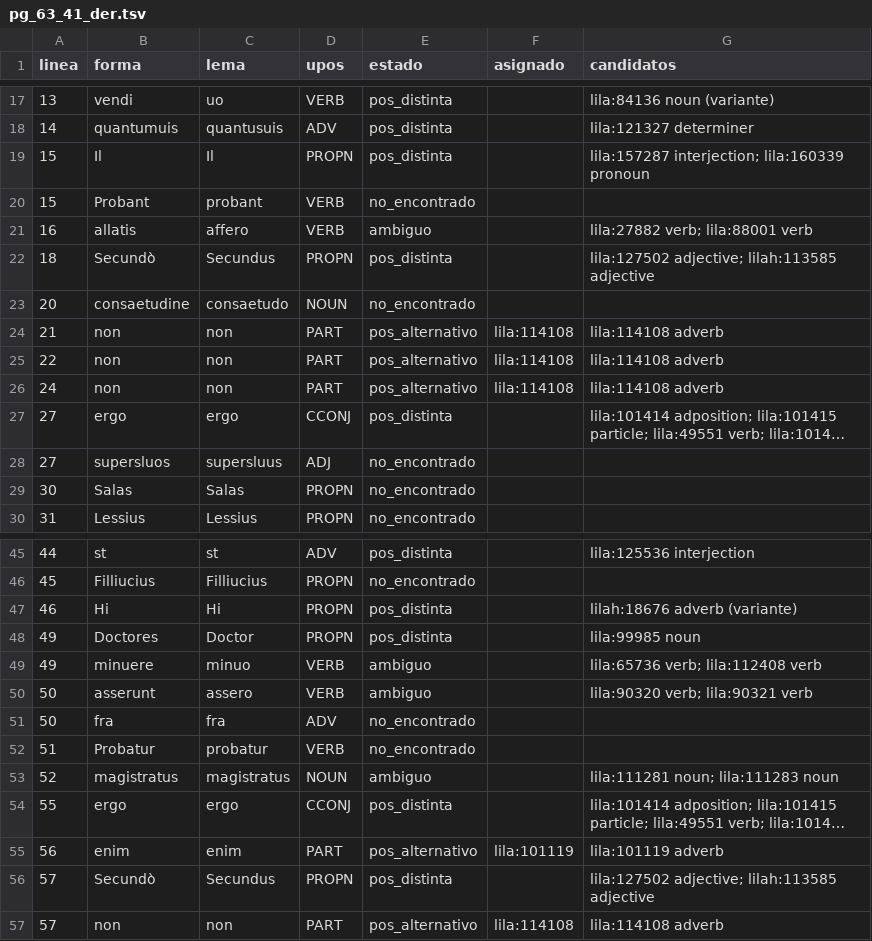
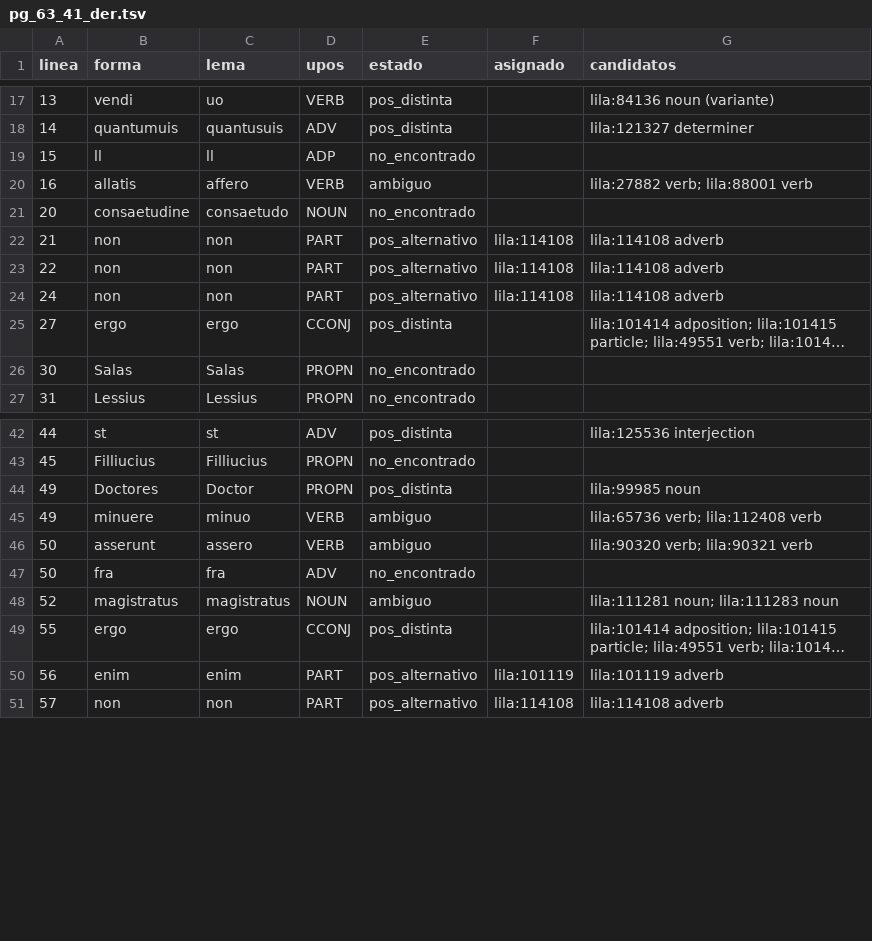
Before and after one commit to afvial/onate, a TSV file: lila/paginas/pg_63_41_der.tsv, drawn as a sheet; only a part is shown, gaps mark what is left out; long unchanged cells end in …; removed rows and columns are numbered as before the commit, all else as after; the diff names each change by its address in the sheet, - before the commit and + after, or states it on an @@ line.

```diff
--- a/lila/paginas/pg_63_41_der.tsv
+++ b/lila/paginas/pg_63_41_der.tsv
-row 19: 15 | Il | Il | PROPN | pos_distinta |  | lila:157287 interjection; lila:160339 pronoun
-B19 (forma): Probant
+B19 (forma): ll
-C19 (lema): probant
+C19 (lema): ll
-D19 (upos): VERB
+D19 (upos): ADP
-row 22: 18 | Secundò | Secundus | PROPN | pos_distinta |  | lila:127502 adjective; lilah:113585 adjective
-row 28: 27 | supersluos | supersluus | ADJ | no_encontrado
-row 47: 46 | Hi | Hi | PROPN | pos_distinta |  | lilah:18676 adverb (variante)
-row 52: 51 | Probatur | probatur | VERB | no_encontrado
-row 56: 57 | Secundò | Secundus | PROPN | pos_distinta |  | lila:127502 adjective; lilah:113585 adjective
```
Also changed, not shown: lila/pendientes.tsv, 16 other files.
